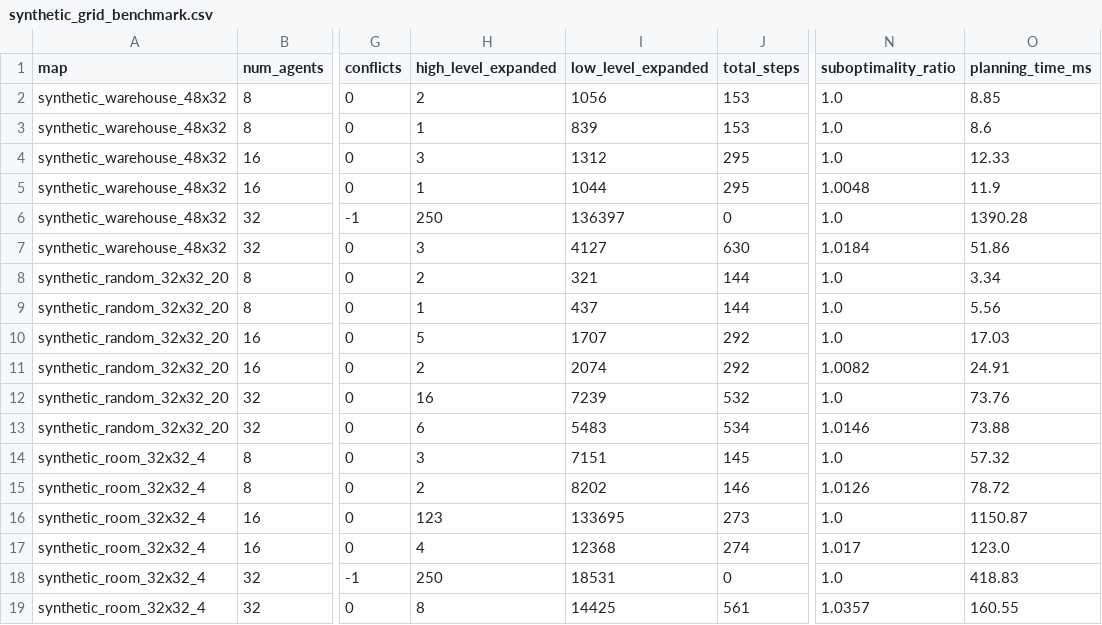
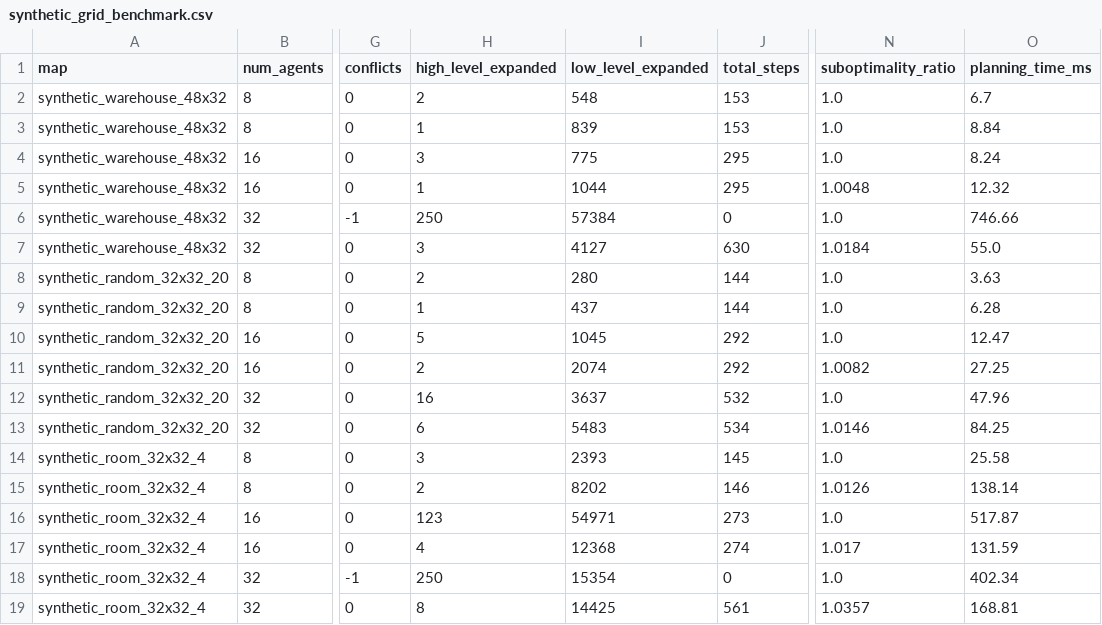
Before and after one commit to Urami0421/multi-agv-ecbs-consensus-mpc, a CSV file: results/synthetic_grid_benchmark.csv, drawn as a sheet; only a part is shown, gaps mark what is left out; the diff names each change by its address in the sheet, - before the commit and + after, or states it on an @@ line.

```diff
--- a/results/synthetic_grid_benchmark.csv
+++ b/results/synthetic_grid_benchmark.csv
-I2 (low_level_expanded): 1056
+I2 (low_level_expanded): 548
-O2 (planning_time_ms): 8.85
+O2 (planning_time_ms): 6.7
-O3 (planning_time_ms): 8.6
+O3 (planning_time_ms): 8.84
-I4 (low_level_expanded): 1312
+I4 (low_level_expanded): 775
-O4 (planning_time_ms): 12.33
+O4 (planning_time_ms): 8.24
-O5 (planning_time_ms): 11.9
+O5 (planning_time_ms): 12.32
-I6 (low_level_expanded): 136397
+I6 (low_level_expanded): 57384
-O6 (planning_time_ms): 1390.28
+O6 (planning_time_ms): 746.66
-O7 (planning_time_ms): 51.86
+O7 (planning_time_ms): 55.0
-I8 (low_level_expanded): 321
+I8 (low_level_expanded): 280
-O8 (planning_time_ms): 3.34
+O8 (planning_time_ms): 3.63
-O9 (planning_time_ms): 5.56
+O9 (planning_time_ms): 6.28
-I10 (low_level_expanded): 1707
+I10 (low_level_expanded): 1045
-O10 (planning_time_ms): 17.03
+O10 (planning_time_ms): 12.47
-O11 (planning_time_ms): 24.91
+O11 (planning_time_ms): 27.25
-I12 (low_level_expanded): 7239
+I12 (low_level_expanded): 3637
-O12 (planning_time_ms): 73.76
+O12 (planning_time_ms): 47.96
-O13 (planning_time_ms): 73.88
+O13 (planning_time_ms): 84.25
-I14 (low_level_expanded): 7151
+I14 (low_level_expanded): 2393
-O14 (planning_time_ms): 57.32
+O14 (planning_time_ms): 25.58
-O15 (planning_time_ms): 78.72
+O15 (planning_time_ms): 138.14
-I16 (low_level_expanded): 133695
+I16 (low_level_expanded): 54971
-O16 (planning_time_ms): 1150.87
+O16 (planning_time_ms): 517.87
-O17 (planning_time_ms): 123.0
+O17 (planning_time_ms): 131.59
-I18 (low_level_expanded): 18531
+I18 (low_level_expanded): 15354
-O18 (planning_time_ms): 418.83
+O18 (planning_time_ms): 402.34
-O19 (planning_time_ms): 160.55
+O19 (planning_time_ms): 168.81
```
Also changed, not shown: results/control_ablation.csv, results/mapf_ablation.csv, 18 other files.
